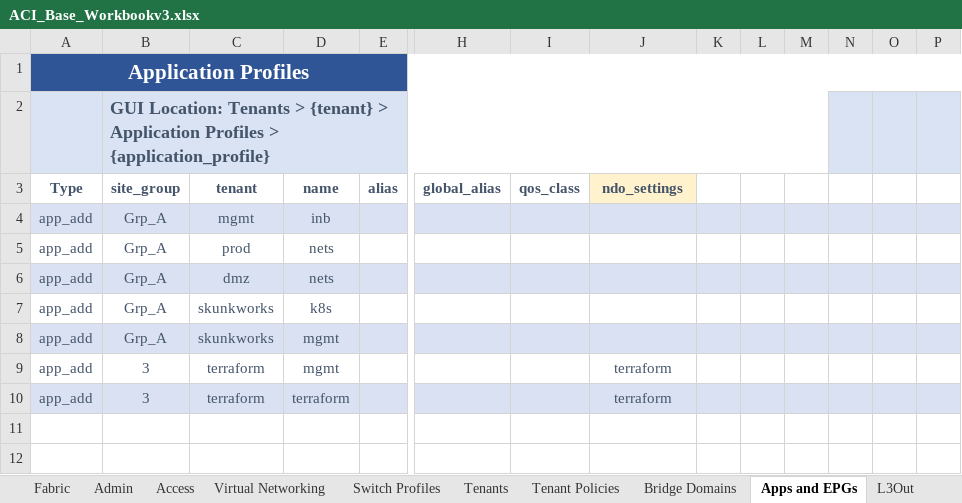
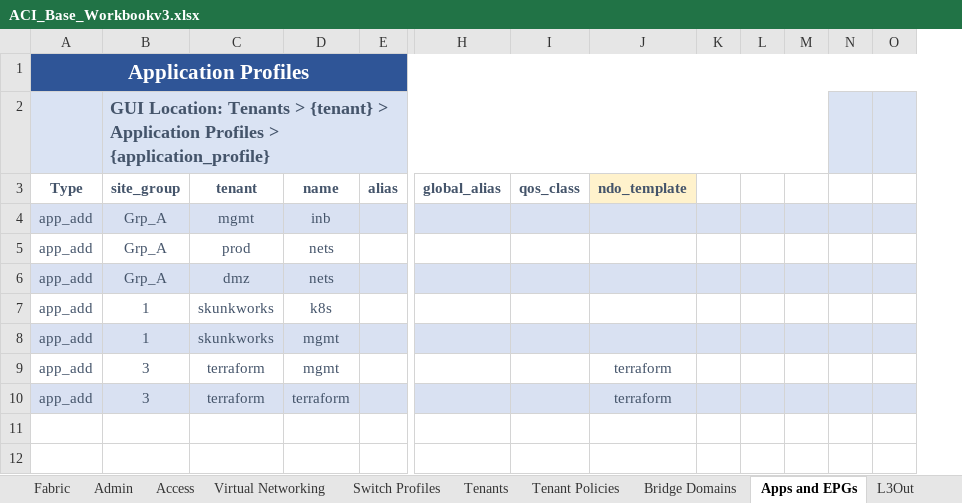
Before and after one commit to scotttyso/iac-easy-aci, an Excel workbook: ACI_Base_Workbookv3.xlsx, sheet Apps and EPGs, drawn as a sheet; only a part is shown, gaps mark what is left out; values as stored, in another font and other column widths than the file's, no borders; the diff covers the shown part only; the diff names each change by its address in the sheet, - before the commit and + after, or states it on an @@ line.

```diff
--- a/ACI_Base_Workbookv3.xlsx (sheet Apps and EPGs)
+++ b/ACI_Base_Workbookv3.xlsx (sheet Apps and EPGs)
-column N, empty
-A1:Q1 merged
+A1:Q1 merged
-J3: ndo_settings
+J3: ndo_template
-B7:B8: Grp_A
+B7:B8: 1
```
Also changed, not shown: 12 edited cells, cell formats and merged cells elsewhere in this sheet, sheet Tenant Policies, sheet Contracts, sheet Bridge Domains, sheet Sites, Asgard_interface_selectors.xlsx, Wakanda_interface_selectors.xlsx, 5 other files.
